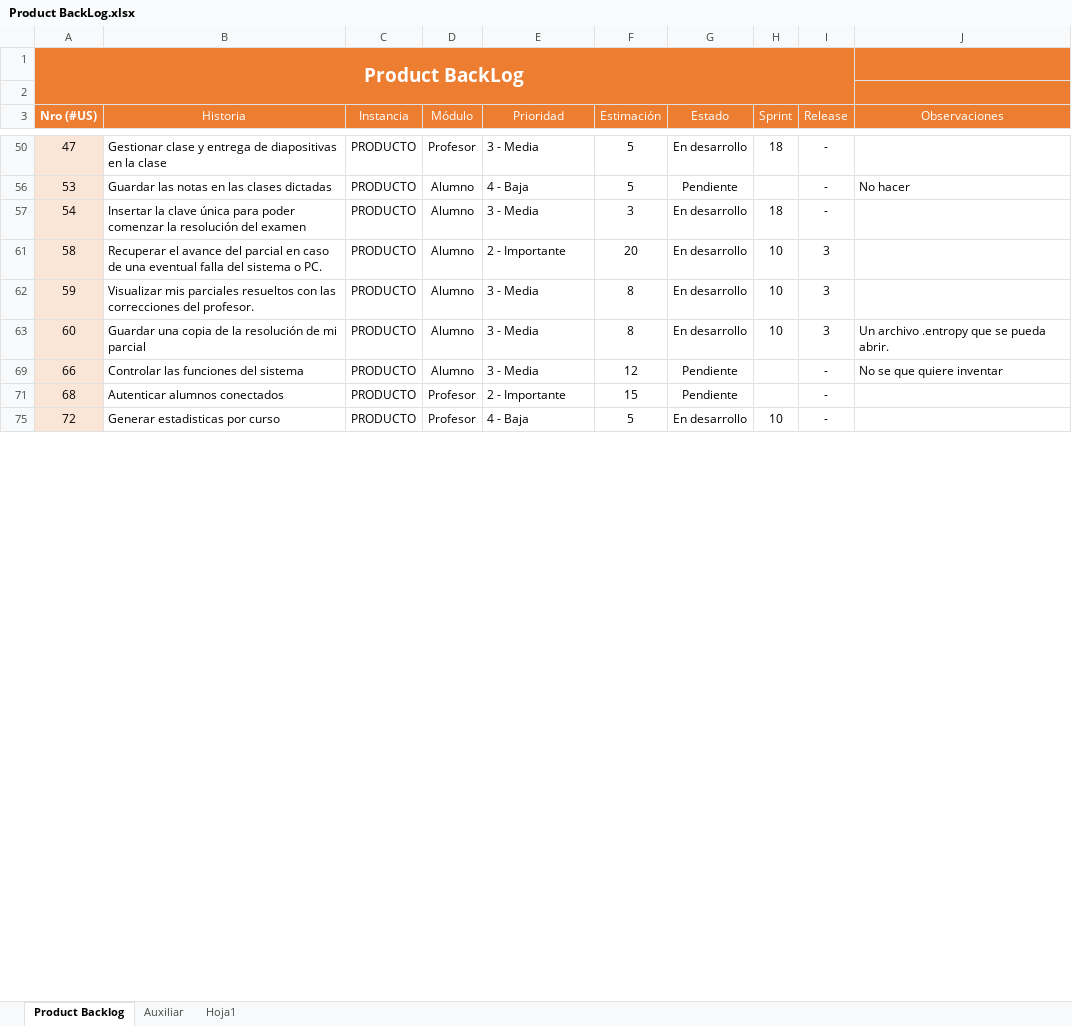
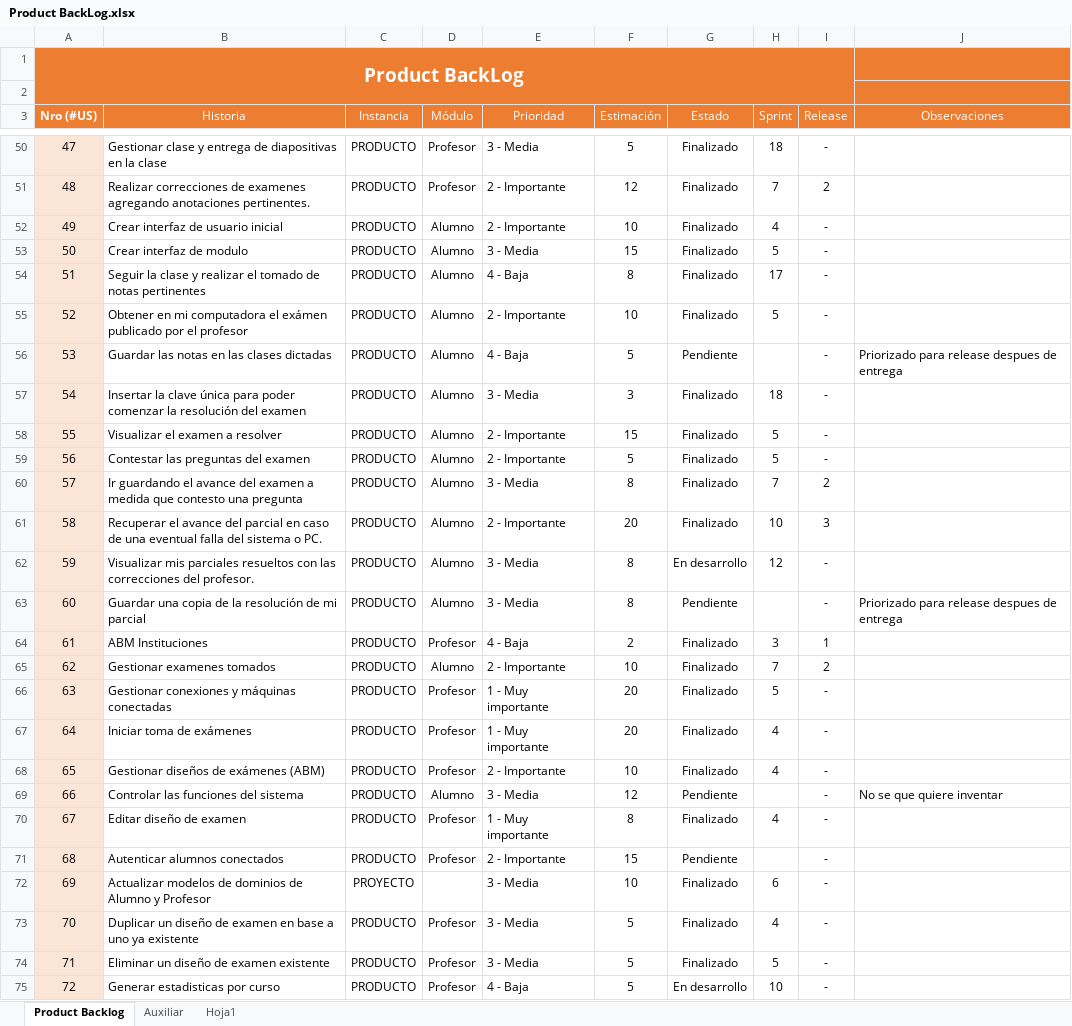
Before and after one commit to EntropyTeam/entropy-pf, an Excel workbook: proyecto/iteraciones/Product BackLog.xlsx, sheet Product Backlog, drawn as a sheet; only a part is shown, gaps mark what is left out; values as stored, in another font and other column widths than the file's, no borders; table styles not drawn; the diff covers the shown part only; the diff names each change by its address in the sheet, - before the commit and + after, or states it on an @@ line.

```diff
--- a/proyecto/iteraciones/Product BackLog.xlsx (sheet Product Backlog)
+++ b/proyecto/iteraciones/Product BackLog.xlsx (sheet Product Backlog)
-G50 (Estado): En desarrollo
+G50 (Estado): Finalizado
@@ row 51 unhidden: 48 | Realizar correcciones de examenes agregando anotaciones pertinentes. | PRODUCTO | Profesor | 2 - Importante | 12 | Finalizado | 7 | 2 @@
@@ row 52 unhidden: 49 | Crear interfaz de usuario inicial | PRODUCTO | Alumno | 2 - Importante | 10 | Finalizado | 4 | - @@
@@ row 53 unhidden: 50 | Crear interfaz de modulo | PRODUCTO | Alumno | 3 - Media | 15 | Finalizado | 5 | - @@
@@ row 54 unhidden: 51 | Seguir la clase y realizar el tomado de notas pertinentes | PRODUCTO | Alumno | 4 - Baja | 8 | Finalizado | 17 | - @@
@@ row 55 unhidden: 52 | Obtener en mi computadora el exámen publicado por el profesor | PRODUCTO | Alumno | 2 - Importante | 10 | Finalizado | 5 | - @@
-J56 (Observaciones): No hacer
+J56 (Observaciones): Priorizado para release despues de entrega
-G57 (Estado): En desarrollo
+G57 (Estado): Finalizado
@@ row 58 unhidden: 55 | Visualizar el examen a resolver | PRODUCTO | Alumno | 2 - Importante | 15 | Finalizado | 5 | - @@
@@ row 59 unhidden: 56 | Contestar las preguntas del examen | PRODUCTO | Alumno | 2 - Importante | 5 | Finalizado | 5 | - @@
@@ row 60 unhidden: 57 | Ir guardando el avance del examen a medida que contesto una pregunta | PRODUCTO | Alumno | 3 - Media | 8 | Finalizado | 7 | 2 @@
-G61 (Estado): En desarrollo
+G61 (Estado): Finalizado
-H62 (Sprint): 10
+H62 (Sprint): 12
-I62:I63 (Release): 3
+I62:I63 (Release): -
-G63 (Estado): En desarrollo
+G63 (Estado): Pendiente
-H63 (Sprint): 10
+H63 (Sprint): (empty)
-J63 (Observaciones): Un archivo .entropy que se pueda abrir.
+J63 (Observaciones): Priorizado para release despues de entrega
@@ row 64 unhidden: 61 | ABM Instituciones | PRODUCTO | Profesor | 4 - Baja | 2 | Finalizado | 3 | 1 @@
@@ row 65 unhidden: 62 | Gestionar examenes tomados | PRODUCTO | Alumno | 2 - Importante | 10 | Finalizado | 7 | 2 @@
@@ row 66 unhidden: 63 | Gestionar conexiones y máquinas conectadas | PRODUCTO | Profesor | 1 - Muy importante | 20 | Finalizado | 5 | - @@
@@ row 67 unhidden: 64 | Iniciar toma de exámenes | PRODUCTO | Profesor | 1 - Muy importante | 20 | Finalizado | 4 | - @@
@@ row 68 unhidden: 65 | Gestionar diseños de exámenes (ABM) | PRODUCTO | Profesor | 2 - Importante | 10 | Finalizado | 4 | - @@
@@ row 70 unhidden: 67 | Editar diseño de examen | PRODUCTO | Profesor | 1 - Muy importante | 8 | Finalizado | 4 | - @@
@@ row 72 unhidden: 69 | Actualizar modelos de dominios de Alumno y Profesor | PROYECTO |  | 3 - Media | 10 | Finalizado | 6 | - @@
@@ row 73 unhidden: 70 | Duplicar un diseño de examen en base a uno ya existente | PRODUCTO | Profesor | 3 - Media | 5 | Finalizado | 4 | - @@
@@ row 74 unhidden: 71 | Eliminar un diseño de examen existente | PRODUCTO | Profesor | 3 - Media | 5 | Finalizado | 5 | - @@
```
Also changed, not shown: 19 added rows, 86 hidden or unhidden rows and 7 edited cells elsewhere in this sheet, 34 other files.
